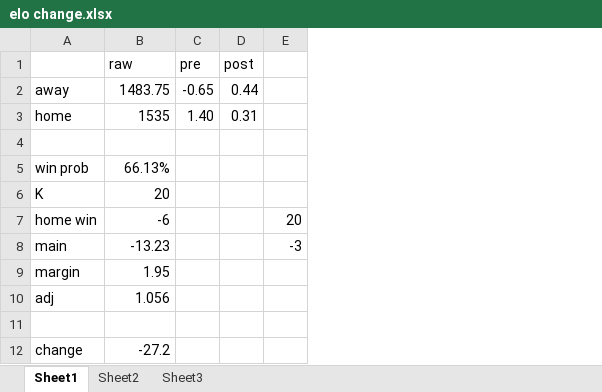
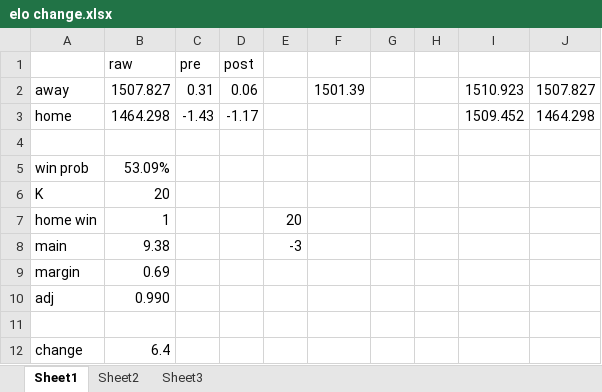
Before and after one commit to ajreinhard/XFL-public, an Excel workbook: elo change.xlsx, sheet Sheet1, drawn as a sheet; values as stored, in another font and other column widths than the file's, no borders; the diff names each change by its address in the sheet, - before the commit and + after, or states it on an @@ line.

```diff
--- a/elo change.xlsx (sheet Sheet1)
+++ b/elo change.xlsx (sheet Sheet1)
+column F, row 2: 1501.39
+column G, empty
+column H, empty
+column I, rows 2-3: 1510.923 | 1509.452
+column J, rows 2-3: 1507.827 | 1464.298
-B2 (raw): 1483.75
+B2 (raw): 1507.827
-C2 (pre): -0.65
+C2 (pre): 0.31
-D2 (post): 0.44
+D2 (post): 0.06
-B3 (raw): 1535
+B3 (raw): 1464.298
-C3 (pre): 1.40
+C3 (pre): -1.43
-D3 (post): 0.31
+D3 (post): -1.17
-B5 (raw): 66.13%
+B5 (raw): 53.09%
-B7 (raw): -6
+B7 (raw): 1
-B8 (raw): -13.23
+B8 (raw): 9.38
-B9 (raw): 1.95
+B9 (raw): 0.69
-B10 (raw): 1.056
+B10 (raw): 0.990
-B12 (raw): -27.2
+B12 (raw): 6.4
```
Also changed, not shown: 28 other files.
